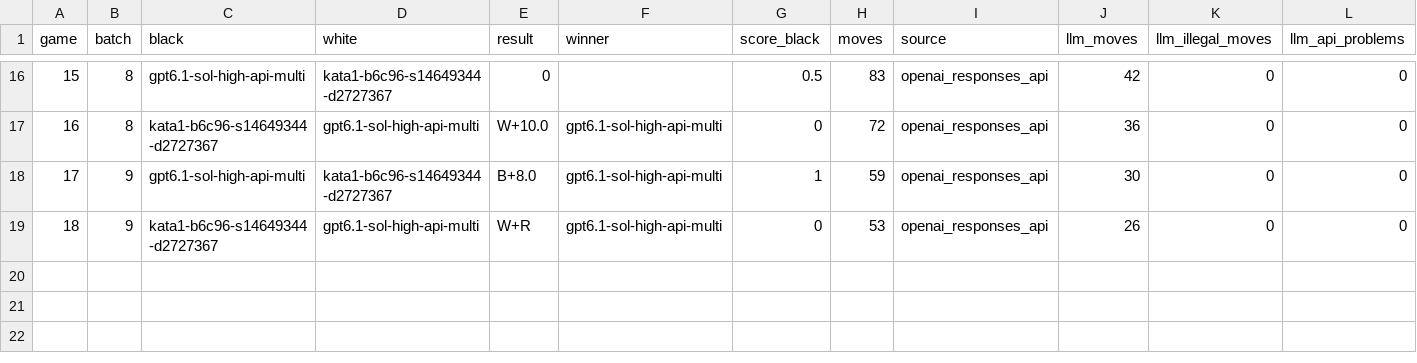
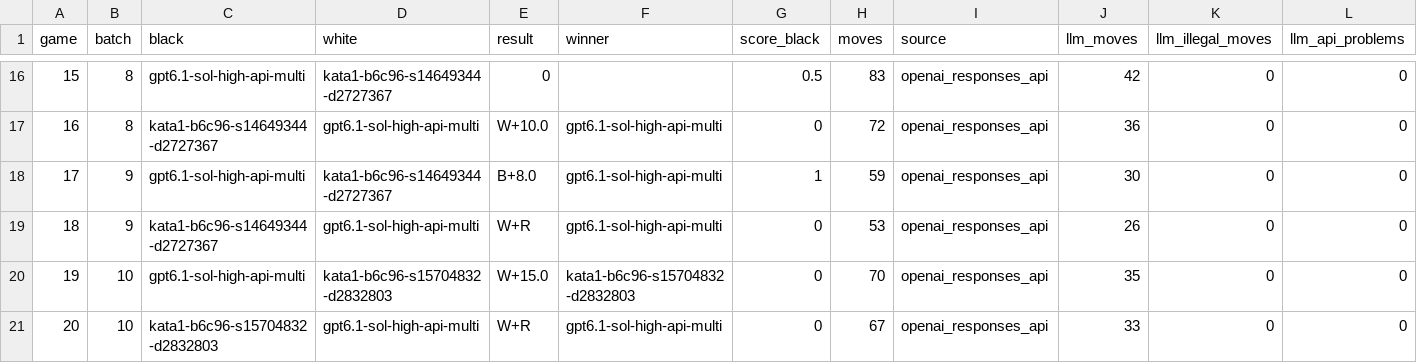
Before and after one commit to RolandGao/gobench, a CSV file: log/gpt6.1-sol-high-api-multi/results.csv, drawn as a sheet; only a part is shown, gaps mark what is left out; rows hold the shown columns only; the diff names each change by its address in the sheet, - before the commit and + after, or states it on an @@ line.

```diff
--- a/log/gpt6.1-sol-high-api-multi/results.csv
+++ b/log/gpt6.1-sol-high-api-multi/results.csv
+row 20: 19 | 10 | gpt6.1-sol-high-api-multi | kata1-b6c96-s15704832-d2832803 | W+15.0 | kata1-b6c96-s15704832-d2832803 | 0 | 70 | openai_responses_api | 35 | 0 | 0
+row 21: 20 | 10 | kata1-b6c96-s15704832-d2832803 | gpt6.1-sol-high-api-multi | W+R | gpt6.1-sol-high-api-multi | 0 | 67 | openai_responses_api | 33 | 0 | 0
```
Also changed, not shown: log/gpt6.1-sol-max-api-multi/results.csv, 19 other files.
